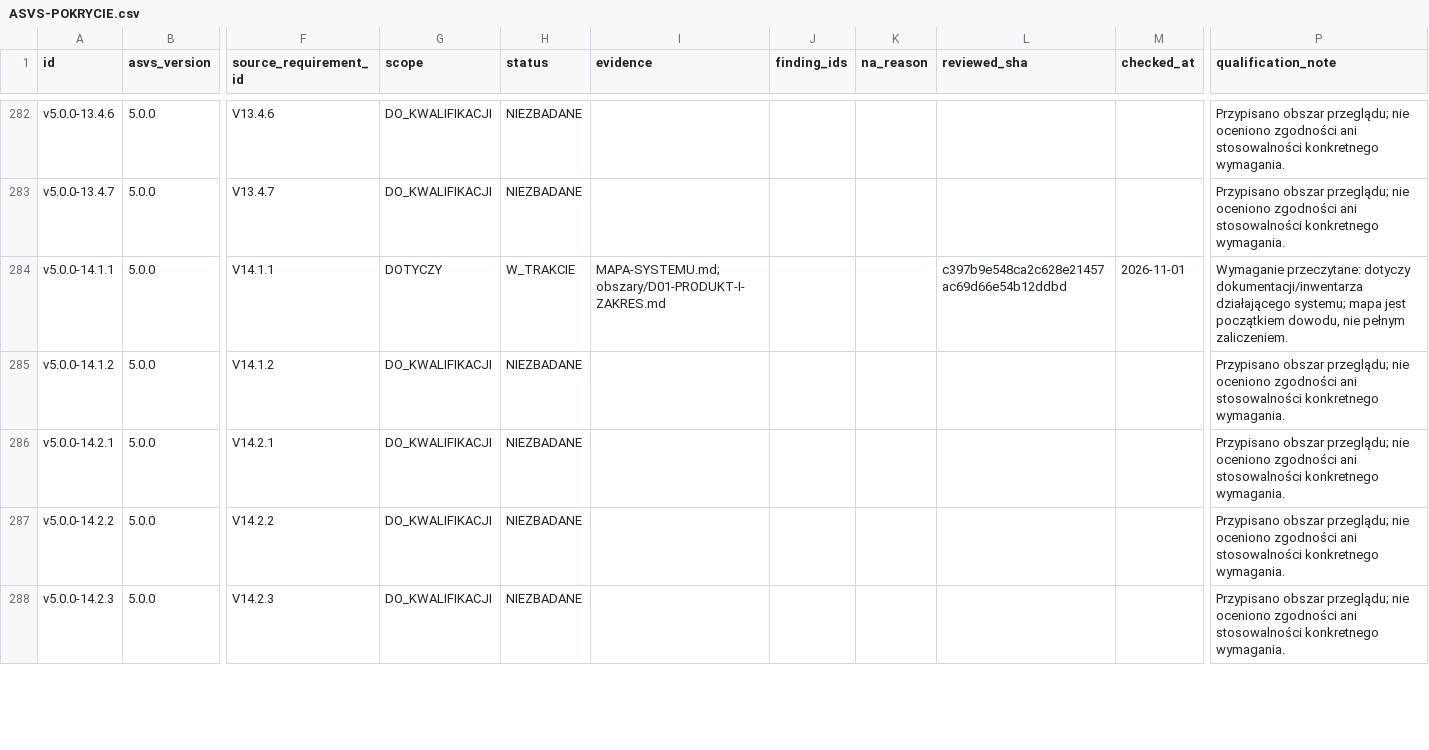
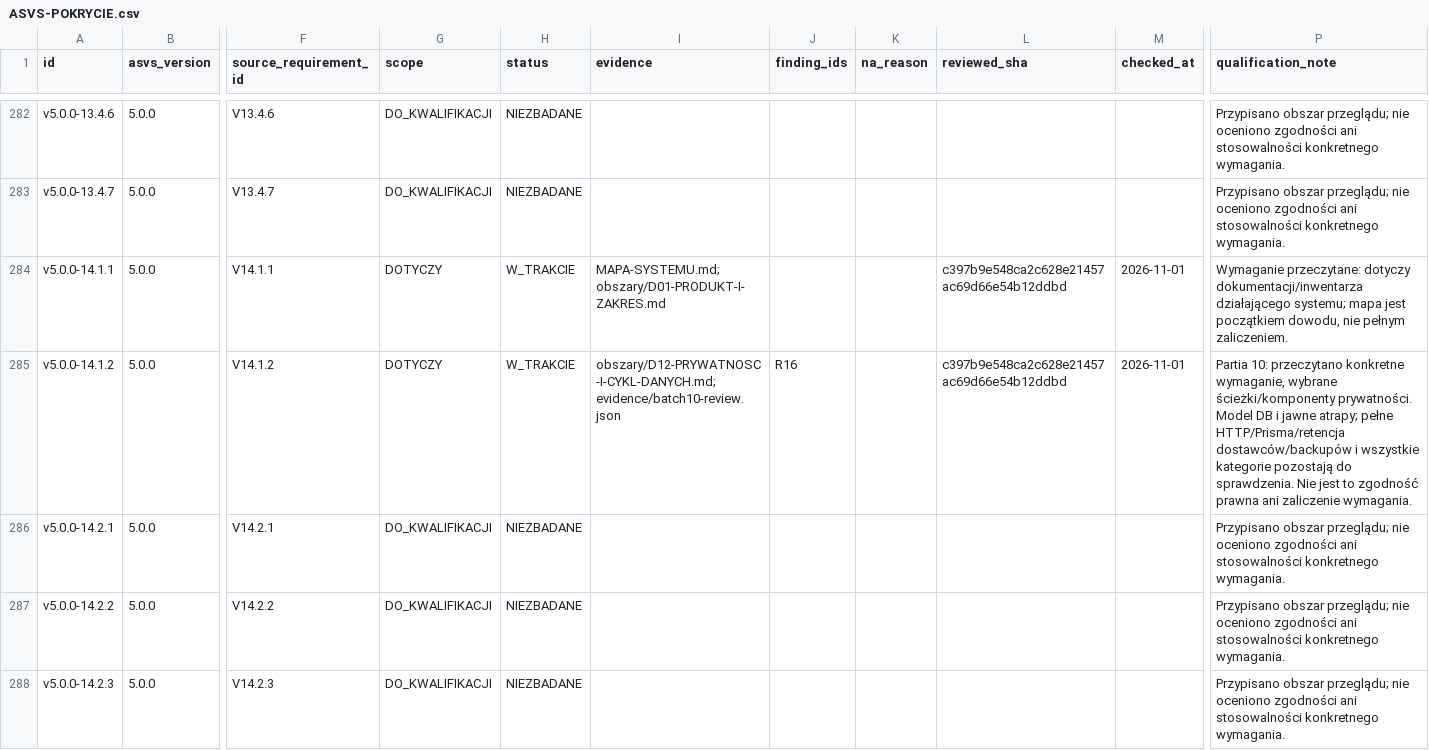
Before and after one commit to pawelekbyra/polutek-pl, a CSV file: docs/audit/2026-11-01-platform-research/program-audytu/ASVS-POKRYCIE.csv, drawn as a sheet; only a part is shown, gaps mark what is left out; the diff covers the shown part only; the diff names each change by its address in the sheet, - before the commit and + after, or states it on an @@ line.

Commit message:
docs: audit privacy lifecycle and compare PeerTube exports

```diff
--- a/docs/audit/2026-11-01-platform-research/program-audytu/ASVS-POKRYCIE.csv
+++ b/docs/audit/2026-11-01-platform-research/program-audytu/ASVS-POKRYCIE.csv
-G285 (scope): DO_KWALIFIKACJI
+G285 (scope): DOTYCZY
-H285 (status): NIEZBADANE
+H285 (status): W_TRAKCIE
-I285 (evidence): (empty)
+I285 (evidence): obszary/D12-PRYWATNOSC-I-CYKL-DANYCH.md;evidence/batch10-review.json
-J285 (finding_ids): (empty)
+J285 (finding_ids): R16
-L285 (reviewed_sha): (empty)
+L285 (reviewed_sha): c397b9e548ca2c628e21457ac69d66e54b12ddbd
-M285 (checked_at): (empty)
+M285 (checked_at): 2026-11-01
-P285 (qualification_note): Przypisano obszar przeglądu; nie oceniono zgodności ani stosowalności konkretnego wymagania.
+P285 (qualification_note): Partia 10: przeczytano konkretne wymaganie, wybrane ścieżki/komponenty prywatności. Model DB i jawne atrapy; pełne HTTP/Prisma/retencja dostawców/backupów i wszystkie kategorie pozostają do sprawdzenia. Nie jest to zgodność prawna ani zaliczenie wymagania.
```
Also changed, not shown: 16 edited cells elsewhere in this file, docs/audit/2026-11-01-platform-research/program-audytu/POKRYCIE.csv, docs/audit/2026-11-01-platform-research/program-audytu/POWIERZCHNIA-WEJSC.csv, 21 other files.
